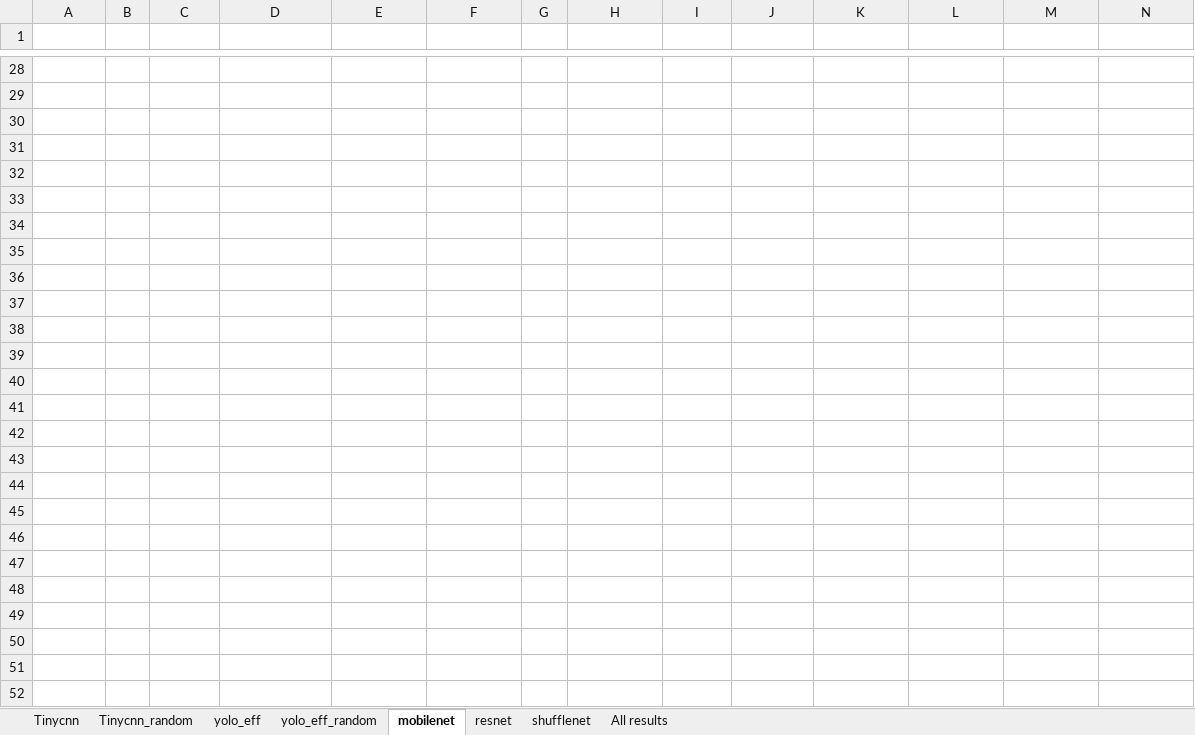
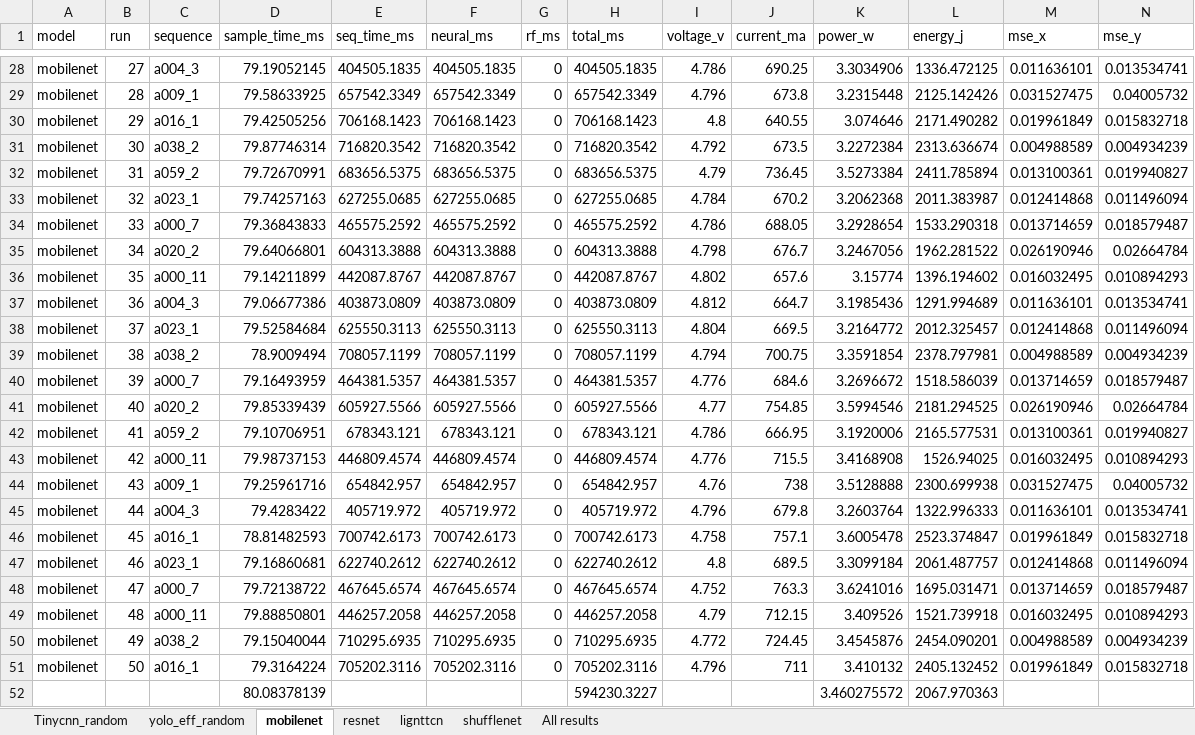
Before and after one commit to cjaitej/Thesis_Encoder_Architecture, an Excel workbook: paper/results.xlsx, sheet mobilenet, drawn as a sheet; only a part is shown, gaps mark what is left out; values as stored, in another font and other column widths than the file's, no borders; the diff covers the shown part only; the diff names each change by its address in the sheet, - before the commit and + after, or states it on an @@ line.

```diff
--- a/paper/results.xlsx (sheet mobilenet)
+++ b/paper/results.xlsx (sheet mobilenet)
-sheet tab: Tinycnn
-sheet tab: yolo_eff
+sheet tab: lignttcn
-A1:N28 text colour: #FFFFFF
+A1:N28 text colour: black
-A29:N29 text colour: #FFFFFF
+A29:N29 text colour: black
-A30:N51 text colour: #FFFFFF
+A30:N51 text colour: black
-D52 text colour: #FFFFFF
+D52 text colour: black
-H52 text colour: #FFFFFF
+H52 text colour: black
-K52:L52 text colour: #FFFFFF
+K52:L52 text colour: black
```
Also changed, not shown: cell formats elsewhere in this sheet, sheet shufflenet, sheet resnet, sheet yolo_eff_random, sheet Tinycnn_random, sheet All results.
